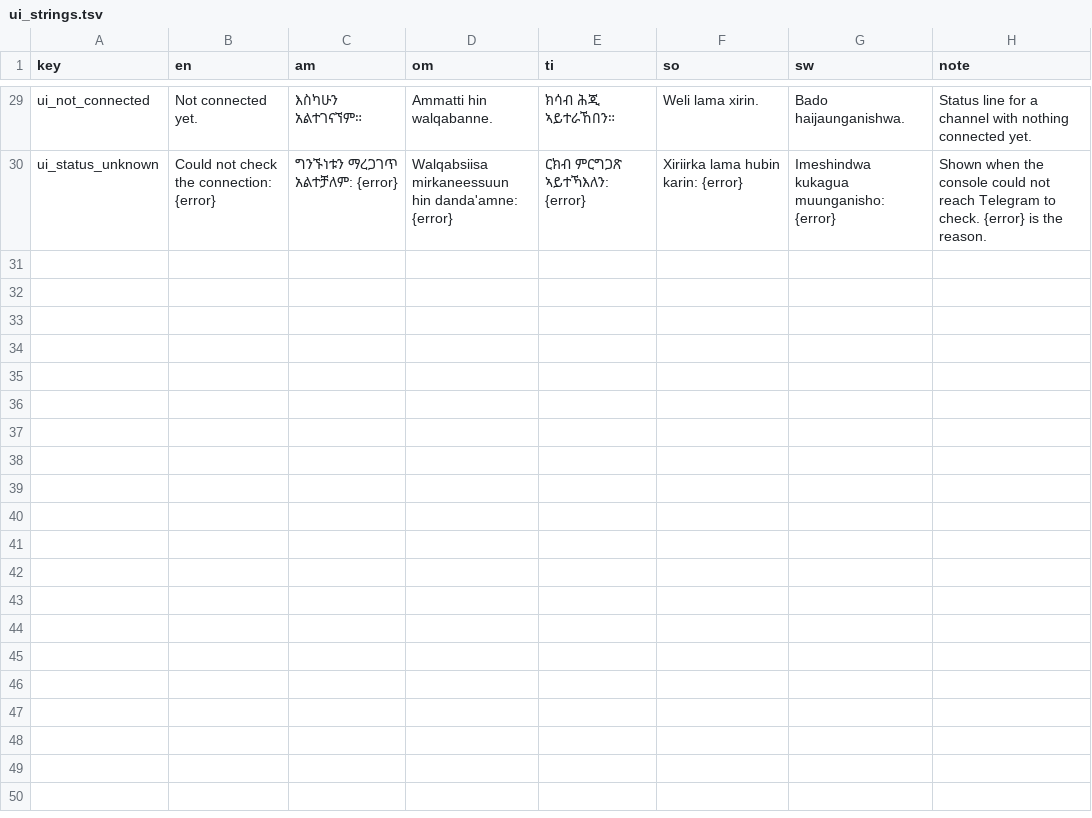
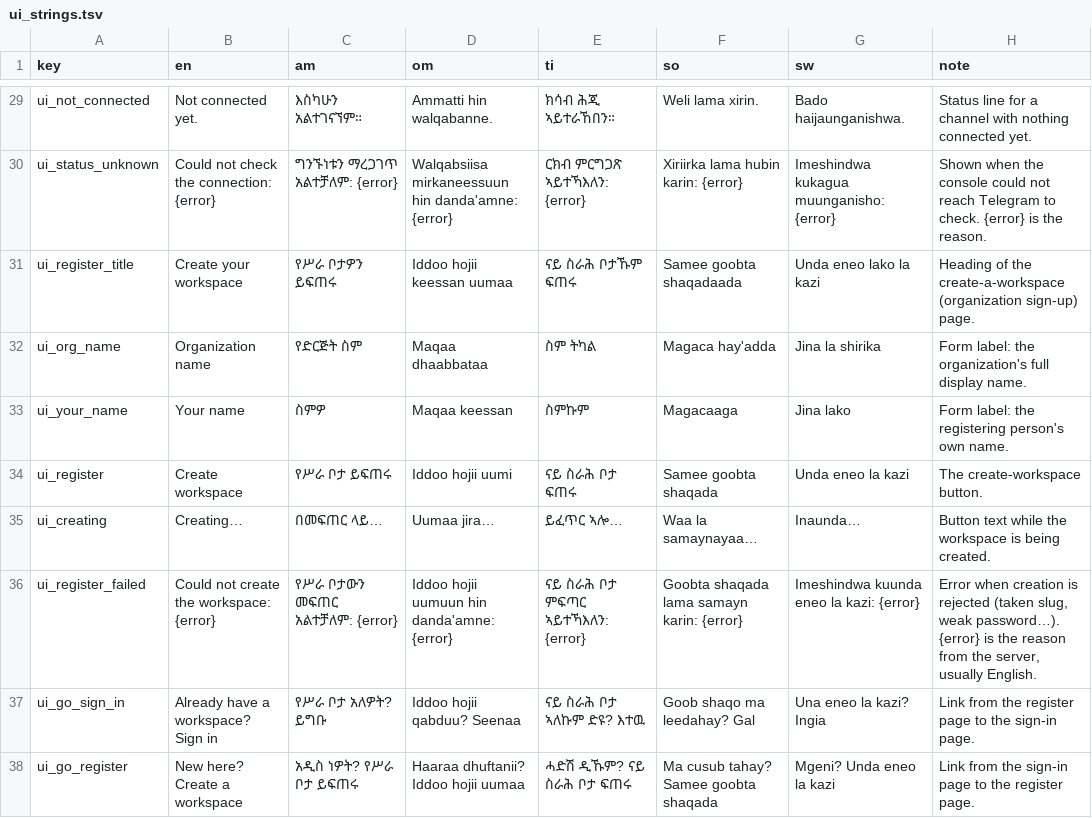
Before and after one commit to OliTamrat/olink-desk, a TSV file: packages/i18n/review/ui_strings.tsv, drawn as a sheet; only a part is shown, gaps mark what is left out; the diff names each change by its address in the sheet, - before the commit and + after, or states it on an @@ line.

Commit message:
feat: /register page — create a workspace from the browser
The last operation that still required a terminal. Org + first ADMIN in
one form, session cookie set by the API, lands on /channels. Login and
register link to each other. Strings in all six languages with reviewer
notes; ui_strings.tsv regenerated (37 rows).

Driven in a real browser: fresh org created through the form and landing
on Channels; taken-slug rejection surfaced on the card.

```diff
--- a/packages/i18n/review/ui_strings.tsv
+++ b/packages/i18n/review/ui_strings.tsv
+row 31: ui_register_title | Create your workspace | የሥራ ቦታዎን ይፍጠሩ | Iddoo hojii keessan uumaa | ናይ ስራሕ ቦታኹም ፍጠሩ | Samee goobta shaqadaada | Unda eneo lako la kazi | Heading of the create-a-workspace (organization sign-up) page.
+row 32: ui_org_name | Organization name | የድርጅት ስም | Maqaa dhaabbataa | ስም ትካል | Magaca hay'adda | Jina la shirika | Form label: the organization's full display name.
+row 33: ui_your_name | Your name | ስምዎ | Maqaa keessan | ስምኩም | Magacaaga | Jina lako | Form label: the registering person's own name.
+row 34: ui_register | Create workspace | የሥራ ቦታ ይፍጠሩ | Iddoo hojii uumi | ናይ ስራሕ ቦታ ፍጠሩ | Samee goobta shaqada | Unda eneo la kazi | The create-workspace button.
+row 35: ui_creating | Creating… | በመፍጠር ላይ… | Uumaa jira… | ይፈጥር ኣሎ… | Waa la samaynayaa… | Inaunda… | Button text while the workspace is being created.
+row 36: ui_register_failed | Could not create the workspace: {error} | የሥራ ቦታውን መፍጠር አልተቻለም: {error} | Iddoo hojii uumuun hin danda'amne: {error} | ናይ ስራሕ ቦታ ምፍጣር ኣይተኻእለን: {error} | Goobta shaqada lama samayn karin: {error} | Imeshindwa kuunda eneo la kazi: {error} | Error when creation is rejected (taken slug, weak password…). {error} is the reason from the server, usually English.
+row 37: ui_go_sign_in | Already have a workspace? Sign in | የሥራ ቦታ አለዎት? ይግቡ | Iddoo hojii qabduu? Seenaa | ናይ ስራሕ ቦታ ኣለኩም ድዩ? እተዉ | Goob shaqo ma leedahay? Gal | Una eneo la kazi? Ingia | Link from the register page to the sign-in page.
+row 38: ui_go_register | New here? Create a workspace | አዲስ ነዎት? የሥራ ቦታ ይፍጠሩ | Haaraa dhuftanii? Iddoo hojii uumaa | ሓድሽ ዲኹም? ናይ ስራሕ ቦታ ፍጠሩ | Ma cusub tahay? Samee goobta shaqada | Mgeni? Unda eneo la kazi | Link from the sign-in page to the register page.
```
Also changed, not shown: 4 other files.
